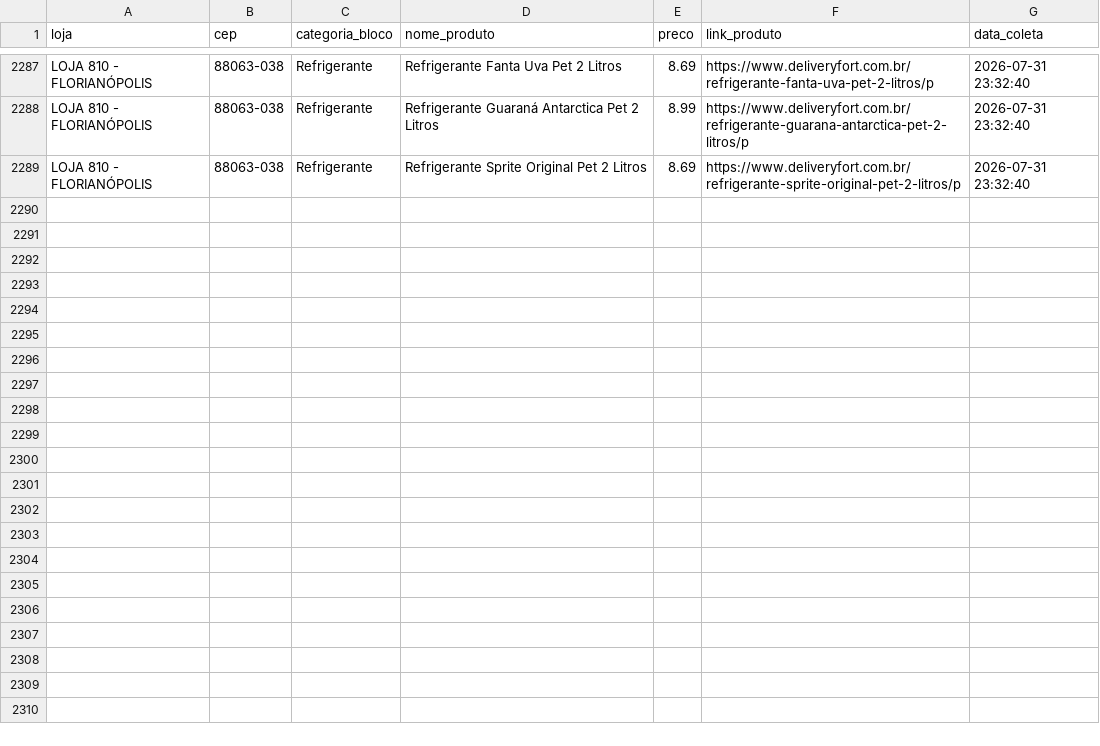
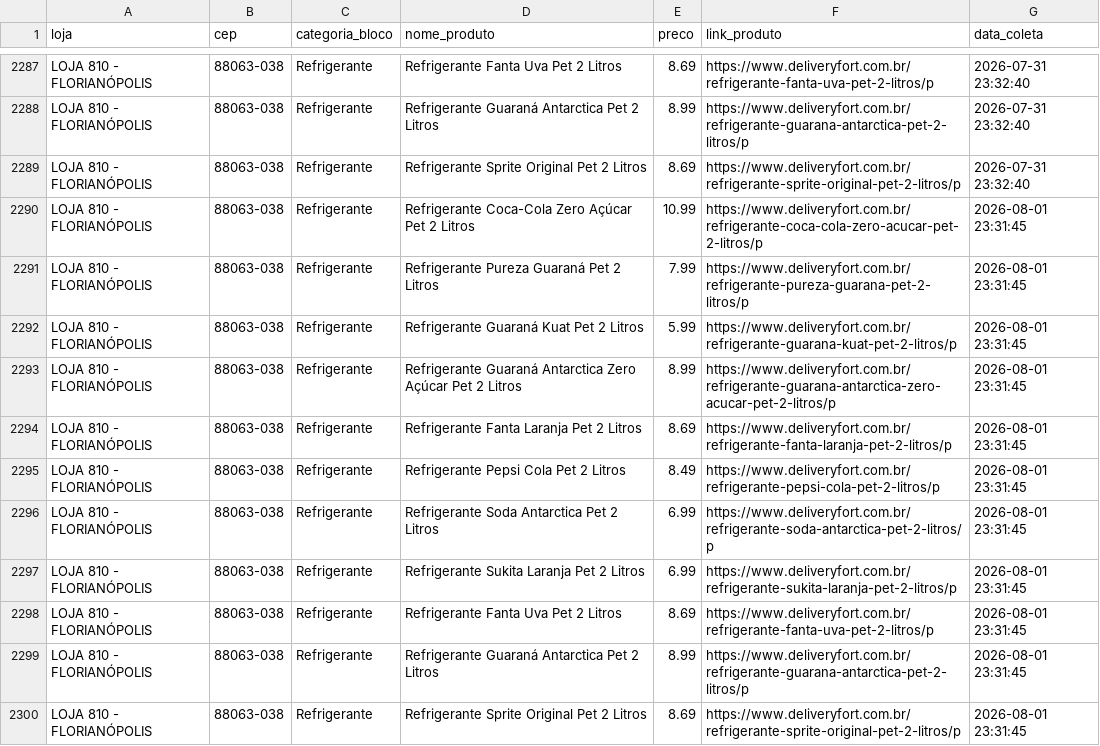
Before and after one commit to andreromaooliveira90/PROJETO_PRECOS_FORT, a CSV file: data/raw/precos_fort_refrigerante_historico.csv, drawn as a sheet; only a part is shown, gaps mark what is left out; the diff names each change by its address in the sheet, - before the commit and + after, or states it on an @@ line.

```diff
--- a/data/raw/precos_fort_refrigerante_historico.csv
+++ b/data/raw/precos_fort_refrigerante_historico.csv
+row 2290: LOJA 810 - FLORIANÓPOLIS | 88063-038 | Refrigerante | Refrigerante Coca-Cola Zero Açúcar Pet 2 Litros | 10.99 | https://www.deliveryfort.com.br/refrigerante-coca-cola-zero-acucar-pet-2-litros/p | 2026-08-01 23:31:45
+row 2291: LOJA 810 - FLORIANÓPOLIS | 88063-038 | Refrigerante | Refrigerante Pureza Guaraná Pet 2 Litros | 7.99 | https://www.deliveryfort.com.br/refrigerante-pureza-guarana-pet-2-litros/p | 2026-08-01 23:31:45
+row 2292: LOJA 810 - FLORIANÓPOLIS | 88063-038 | Refrigerante | Refrigerante Guaraná Kuat Pet 2 Litros | 5.99 | https://www.deliveryfort.com.br/refrigerante-guarana-kuat-pet-2-litros/p | 2026-08-01 23:31:45
+row 2293: LOJA 810 - FLORIANÓPOLIS | 88063-038 | Refrigerante | Refrigerante Guaraná Antarctica Zero Açúcar Pet 2 Litros | 8.99 | https://www.deliveryfort.com.br/refrigerante-guarana-antarctica-zero-acucar-pet-2-litros/p | 2026-08-01 23:31:45
+row 2294: LOJA 810 - FLORIANÓPOLIS | 88063-038 | Refrigerante | Refrigerante Fanta Laranja Pet 2 Litros | 8.69 | https://www.deliveryfort.com.br/refrigerante-fanta-laranja-pet-2-litros/p | 2026-08-01 23:31:45
+row 2295: LOJA 810 - FLORIANÓPOLIS | 88063-038 | Refrigerante | Refrigerante Pepsi Cola Pet 2 Litros | 8.49 | https://www.deliveryfort.com.br/refrigerante-pepsi-cola-pet-2-litros/p | 2026-08-01 23:31:45
+row 2296: LOJA 810 - FLORIANÓPOLIS | 88063-038 | Refrigerante | Refrigerante Soda Antarctica Pet 2 Litros | 6.99 | https://www.deliveryfort.com.br/refrigerante-soda-antarctica-pet-2-litros/p | 2026-08-01 23:31:45
+row 2297: LOJA 810 - FLORIANÓPOLIS | 88063-038 | Refrigerante | Refrigerante Sukita Laranja Pet 2 Litros | 6.99 | https://www.deliveryfort.com.br/refrigerante-sukita-laranja-pet-2-litros/p | 2026-08-01 23:31:45
+row 2298: LOJA 810 - FLORIANÓPOLIS | 88063-038 | Refrigerante | Refrigerante Fanta Uva Pet 2 Litros | 8.69 | https://www.deliveryfort.com.br/refrigerante-fanta-uva-pet-2-litros/p | 2026-08-01 23:31:45
+row 2299: LOJA 810 - FLORIANÓPOLIS | 88063-038 | Refrigerante | Refrigerante Guaraná Antarctica Pet 2 Litros | 8.99 | https://www.deliveryfort.com.br/refrigerante-guarana-antarctica-pet-2-litros/p | 2026-08-01 23:31:45
+row 2300: LOJA 810 - FLORIANÓPOLIS | 88063-038 | Refrigerante | Refrigerante Sprite Original Pet 2 Litros | 8.69 | https://www.deliveryfort.com.br/refrigerante-sprite-original-pet-2-litros/p | 2026-08-01 23:31:45
```
Also changed, not shown: data/raw/precos_fort_arroz_historico.csv, data/raw/precos_fort_café_500g_historico.csv, 11 other files.
